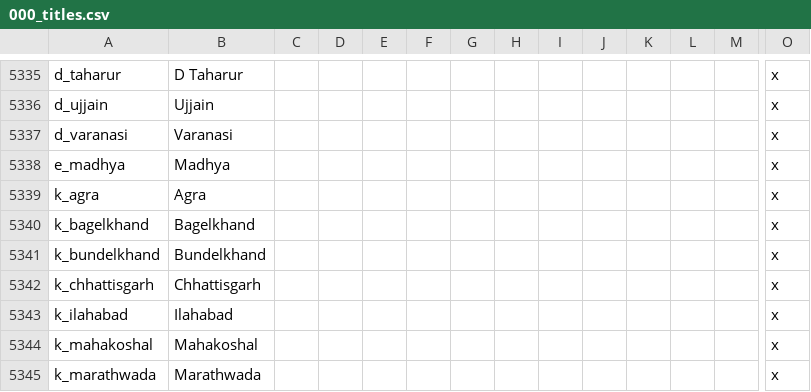
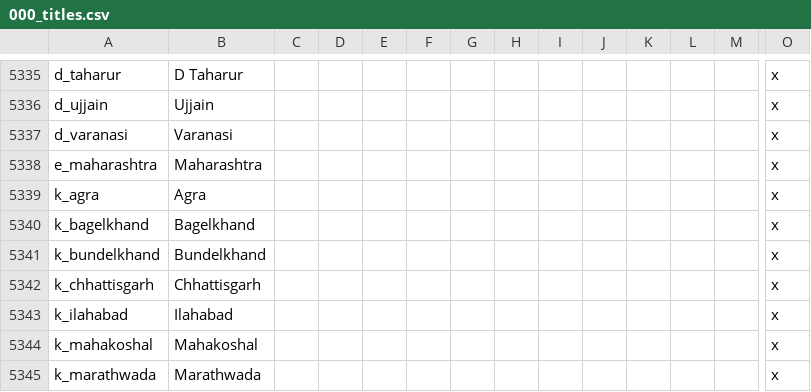
Before and after one commit to klorpa/After-The-End-Eurasia, a CSV file: ATE_Eurasia/localisation/000_titles.csv, drawn as a sheet; only a part is shown, gaps mark what is left out; removed rows and columns are numbered as before the commit, all else as after; rows hold the shown columns only; the diff names each change by its address in the sheet, - before the commit and + after, or states it on an @@ line.

```diff
--- a/ATE_Eurasia/localisation/000_titles.csv
+++ b/ATE_Eurasia/localisation/000_titles.csv
-row 5338: e_madhya | Madhya |  |  |  |  |  |  |  |  |  |  |  | x
+row 5338: e_maharashtra | Maharashtra |  |  |  |  |  |  |  |  |  |  |  | x
```
Also changed, not shown: 13 other files.
